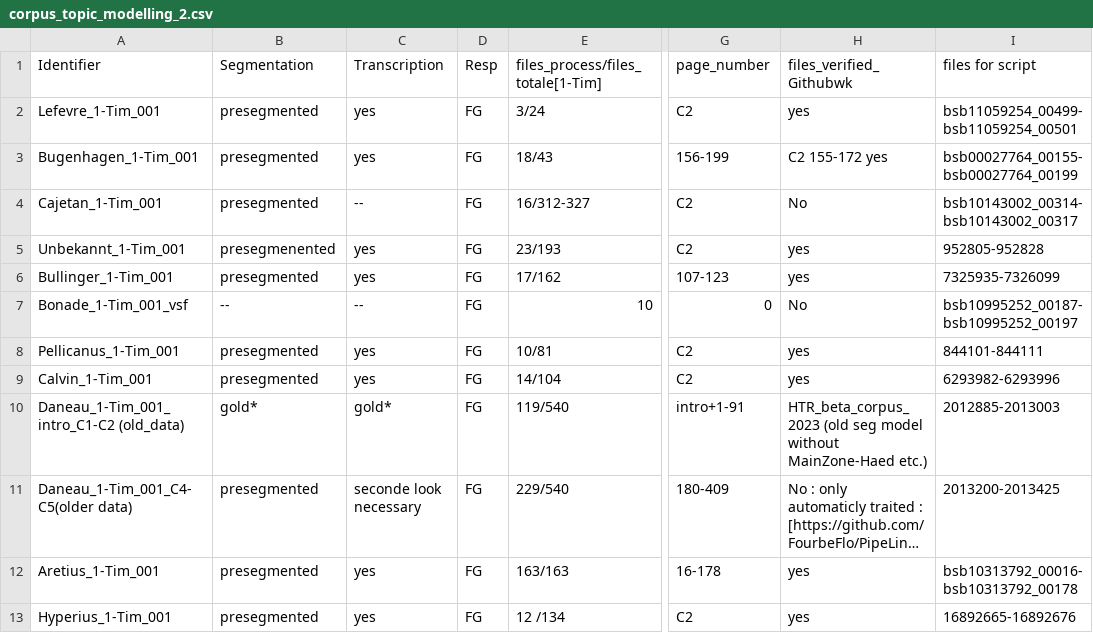
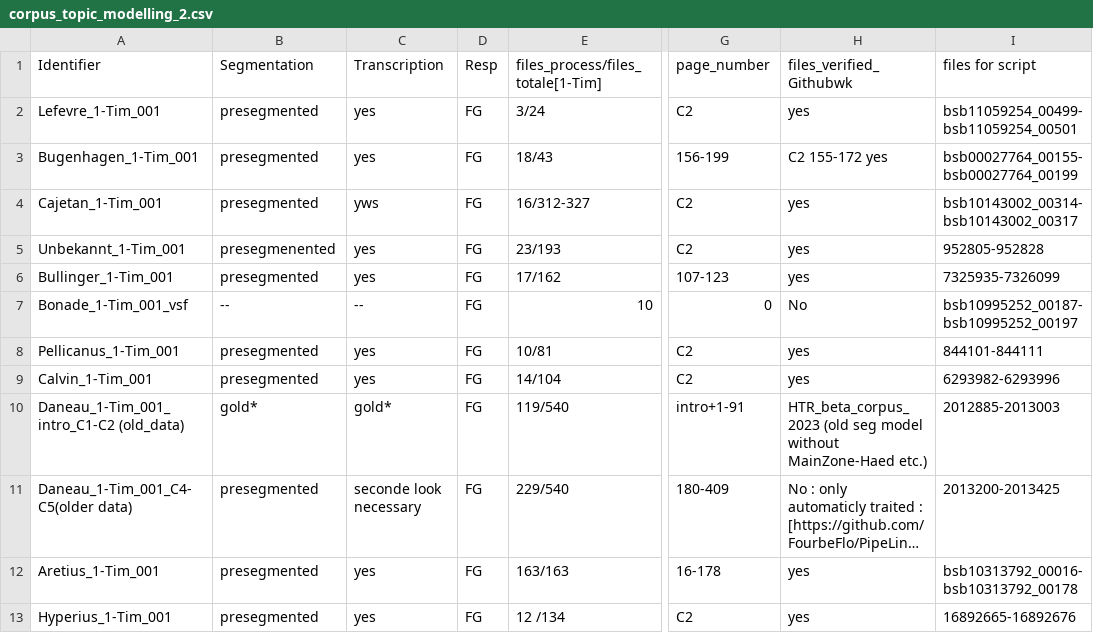
Before and after one commit to 16thExegesisDH/HTR_1-Timotheus, a CSV file: corpus/corpus_topic_modelling_2.csv, drawn as a sheet; only a part is shown, gaps mark what is left out; long unchanged cells end in …; the diff names each change by its address in the sheet, - before the commit and + after, or states it on an @@ line.

```diff
--- a/corpus/corpus_topic_modelling_2.csv
+++ b/corpus/corpus_topic_modelling_2.csv
-C4 (Transcription): --
+C4 (Transcription): yws
-H4 (files_verified_Githubwk): No
+H4 (files_verified_Githubwk): yes
```
Also changed, not shown: 7 other files.
